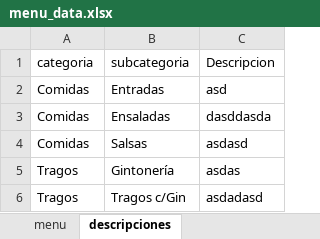
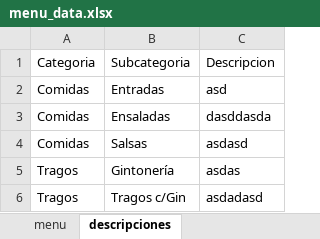
Before and after one commit to YagoMaller/menu_digital, an Excel workbook: menu_data.xlsx, sheet descripciones, drawn as a sheet; values as stored, in another font and other column widths than the file's, no borders; the diff names each change by its address in the sheet, - before the commit and + after, or states it on an @@ line.

```diff
--- a/menu_data.xlsx (sheet descripciones)
+++ b/menu_data.xlsx (sheet descripciones)
-A1: categoria
+A1: Categoria
-B1: subcategoria
+B1: Subcategoria
```
Also changed, not shown: 3 other files.
